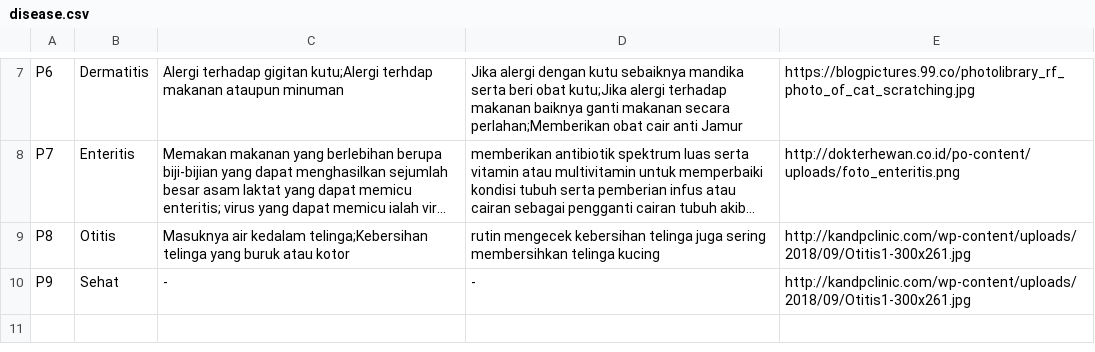
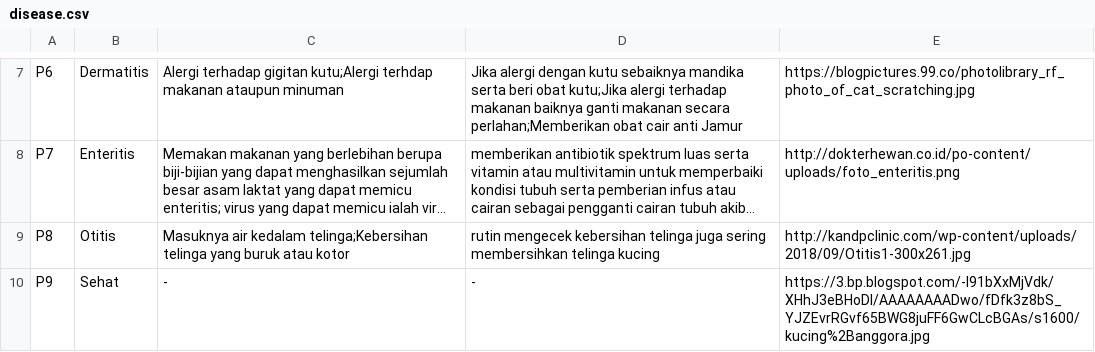
Before and after one commit to kucingambyar/diagnosiskucing, a CSV file: data/disease.csv, drawn as a sheet; only a part is shown, gaps mark what is left out; long unchanged cells end in …; the diff names each change by its address in the sheet, - before the commit and + after, or states it on an @@ line.

Commit message:
kucing sehat

```diff
--- a/data/disease.csv
+++ b/data/disease.csv
-E10: http://kandpclinic.com/wp-content/uploads/2018/09/Otitis1-300x261.jpg
+E10: https://3.bp.blogspot.com/-I91bXxMjVdk/XHhJ3eBHoDI/AAAAAAAADwo/fDfk3z8bS_YJZEvrRGvf65BWG8juFF6GwCLcBGAs/s1600/kucing%2Banggora.jpg
```
